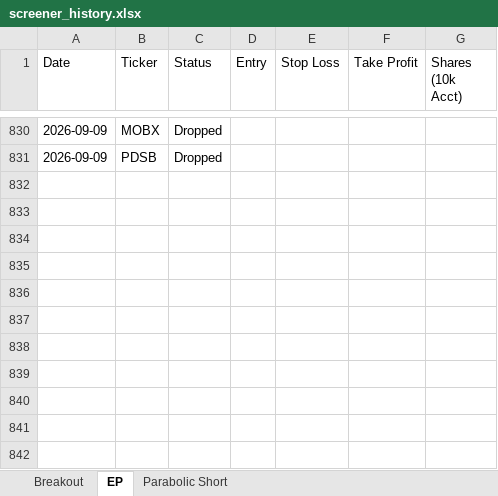
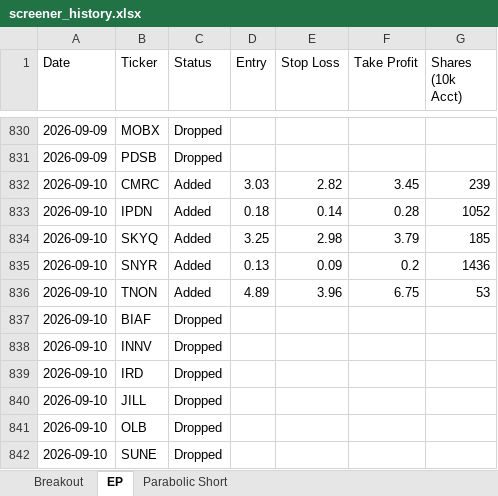
Before and after one commit to petarpanchev-lgtm/bug-free-umbrella, an Excel workbook: screener_history.xlsx, sheet EP, drawn as a sheet; only a part is shown, gaps mark what is left out; values as stored, in another font and other column widths than the file's, no borders; the diff names each change by its address in the sheet, - before the commit and + after, or states it on an @@ line.

```diff
--- a/screener_history.xlsx (sheet EP)
+++ b/screener_history.xlsx (sheet EP)
+row 832: 2026-09-10 | CMRC | Added | 3.03 | 2.82 | 3.45 | 239
+row 833: 2026-09-10 | IPDN | Added | 0.18 | 0.14 | 0.28 | 1052
+row 834: 2026-09-10 | SKYQ | Added | 3.25 | 2.98 | 3.79 | 185
+row 835: 2026-09-10 | SNYR | Added | 0.13 | 0.09 | 0.2 | 1436
+row 836: 2026-09-10 | TNON | Added | 4.89 | 3.96 | 6.75 | 53
+row 837: 2026-09-10 | BIAF | Dropped
+row 838: 2026-09-10 | INNV | Dropped
+row 839: 2026-09-10 | IRD | Dropped
+row 840: 2026-09-10 | JILL | Dropped
+row 841: 2026-09-10 | OLB | Dropped
+row 842: 2026-09-10 | SUNE | Dropped
```
Also changed, not shown: sheet Breakout, sheet Parabolic Short.
